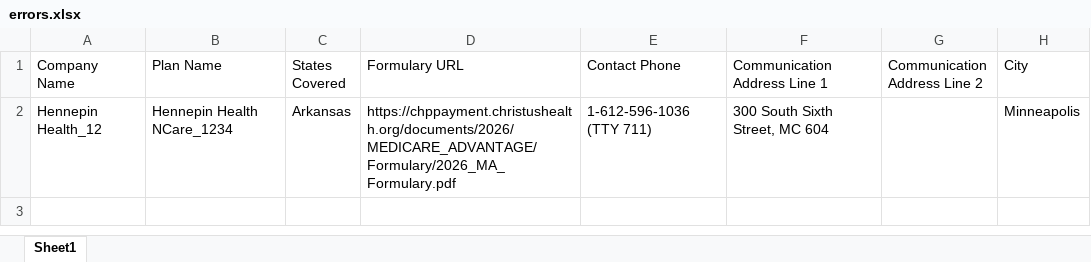
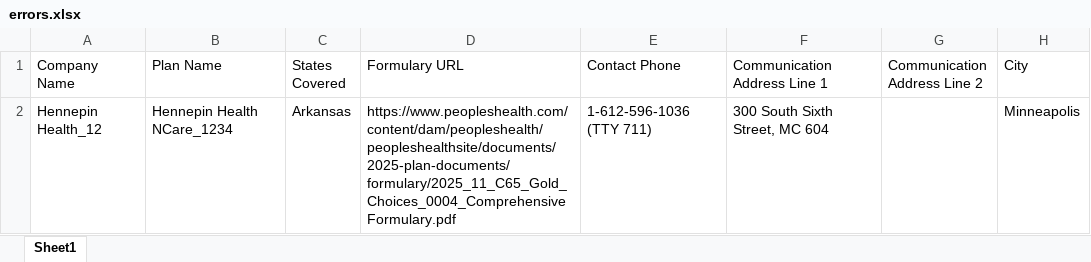
Before and after one commit to PrabhasMahanti1234/ebv_test, an Excel workbook: errors.xlsx, sheet Sheet1, drawn as a sheet; only a part is shown; values as stored, in another font and other column widths than the file's, no borders; the diff names each change by its address in the sheet, - before the commit and + after, or states it on an @@ line.

```diff
--- a/errors.xlsx (sheet Sheet1)
+++ b/errors.xlsx (sheet Sheet1)
-D2 (Formulary URL): https://chppayment.christushealth.org/documents/2026/MEDICARE_ADVANTAGE/Formulary/2026_MA_Formulary.pdf
+D2 (Formulary URL): https://www.peopleshealth.com/content/dam/peopleshealth/peopleshealthsite/documents/2025-plan-documents/formulary/2025_11_C65_Gold_Choices_0004_ComprehensiveFormulary.pdf
```
Also changed, not shown: 6 other files.
